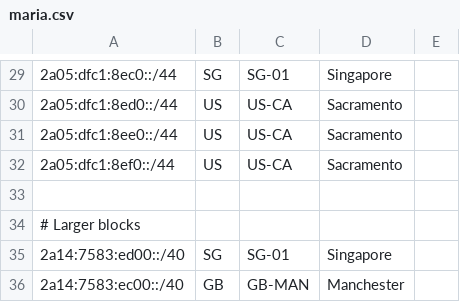
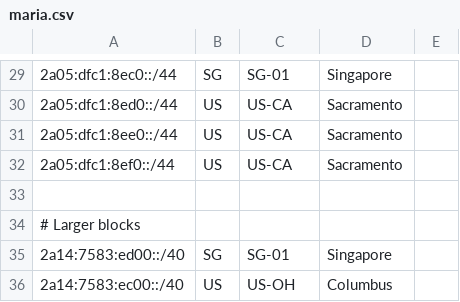
Before and after one commit to linusxiong/geofeed, a CSV file: geo/maria.csv, drawn as a sheet; only a part is shown, gaps mark what is left out.

Commit message:
Update Maria Geofeed with new entries

```diff
--- a/geo/maria.csv
+++ b/geo/maria.csv
@@ -35,2 +35,2 @@
 2a14:7583:ed00::/40,SG,SG-01,Singapore,
-2a14:7583:ec00::/40,GB,GB-MAN,Manchester,
+2a14:7583:ec00::/40,US,US-OH,Columbus,
```
